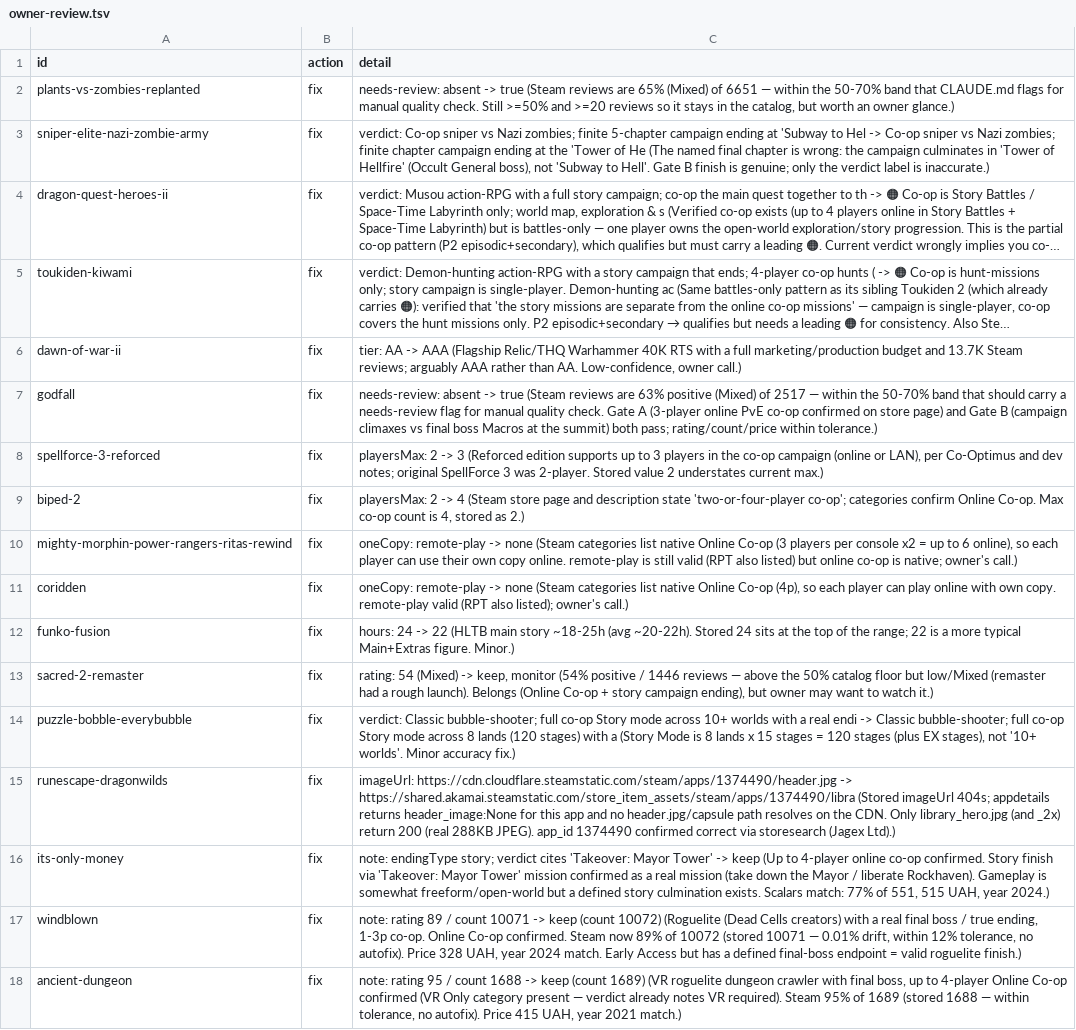
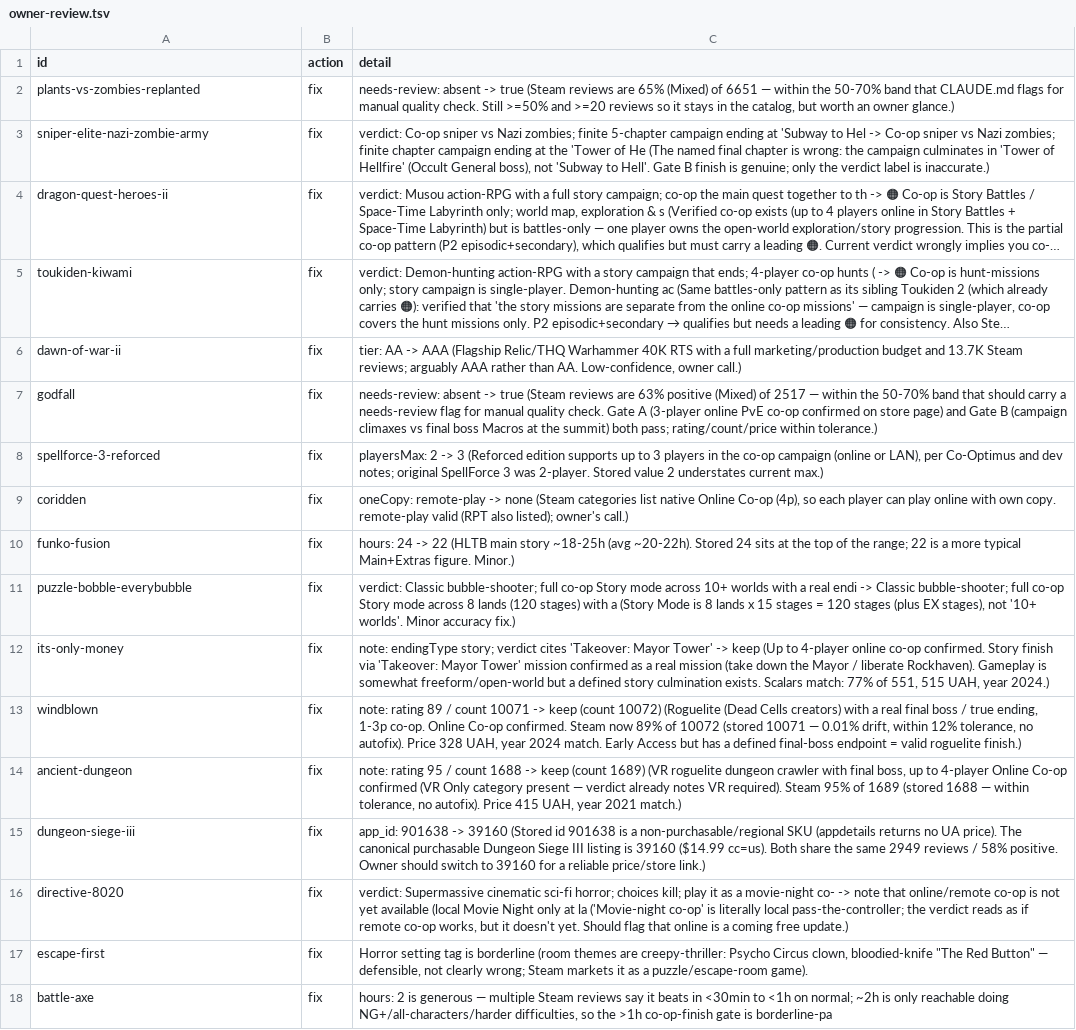
Before and after one commit to LoyEgor/pc-coop-games, a TSV file: .claude/skills/shared/owner-review.tsv, drawn as a sheet; only a part is shown; the shorter side is filled out with more unchanged rows; long unchanged cells end in …; the diff covers the shown part only.

```diff
--- a/.claude/skills/shared/owner-review.tsv
+++ b/.claude/skills/shared/owner-review.tsv
@@ -8,9 +8,5 @@ godfall	fix	needs-review: absent -> true (Steam reviews are 63% positive (Mixed)
 spellforce-3-reforced	fix	playersMax: 2 -> 3 (Reforced edition supports up to 3 players in the co-op campaign (online or LAN), per Co-Optimus and dev notes; original SpellForce 3 was 2-player. Stored value 2 understates current max.)
-biped-2	fix	playersMax: 2 -> 4 (Steam store page and description state 'two-or-four-player co-op'; categories confirm Online Co-op. Max co-op count is 4, stored as 2.)
-mighty-morphin-power-rangers-ritas-rewind	fix	oneCopy: remote-play -> none (Steam categories list native Online Co-op (3 players per console x2 = up to 6 online), so each player can use their own copy online. remote-play is still valid (RPT also listed) but online co-op is native; owner's call.)
 coridden	fix	oneCopy: remote-play -> none (Steam categories list native Online Co-op (4p), so each player can play online with own copy. remote-play valid (RPT also listed); owner's call.)
 funko-fusion	fix	hours: 24 -> 22 (HLTB main story ~18-25h (avg ~20-22h). Stored 24 sits at the top of the range; 22 is a more typical Main+Extras figure. Minor.)
-sacred-2-remaster	fix	rating: 54 (Mixed) -> keep, monitor (54% positive / 1446 reviews — above the 50% catalog floor but low/Mixed (remaster had a rough launch). Belongs (Online Co-op + story campaign ending), but owner may want to watch it.)
 puzzle-bobble-everybubble	fix	verdict: Classic bubble-shooter; full co-op Story mode across 10+ worlds with a real endi -> Classic bubble-shooter; full co-op Story mode across 8 lands (120 stages) with a (Story Mode is 8 lands x 15 stages = 120 stages (plus EX stages), not '10+ worlds'. Minor accuracy fix.)
-runescape-dragonwilds	fix	imageUrl: https://cdn.cloudflare.steamstatic.com/steam/apps/1374490/header.jpg -> https://shared.akamai.steamstatic.com/store_item_assets/steam/apps/1374490/libra (Stored imageUrl 404s; appdetails returns header_image:None for this app and no header.jpg/capsule path resolves on the CDN. Only library_hero.jpg (and _2x) return 200 (real 288KB JPEG). app_id 1374490 confirmed correct via storesearch (Jagex Ltd).)
 its-only-money	fix	note: endingType story; verdict cites 'Takeover: Mayor Tower' -> keep (Up to 4-player online co-op confirmed. Story finish via 'Takeover: Mayor Tower' mission confirmed as a real mission (take down the Mayor / liberate Rockhaven). Gameplay is somewhat freeform/open-world but a defined story culmination exists. Scalars match: 77% of 551, 515 UAH, year 2024.)
```
Also changed, not shown: 12 added rows and 8 removed rows elsewhere in this file, 1 other file.
